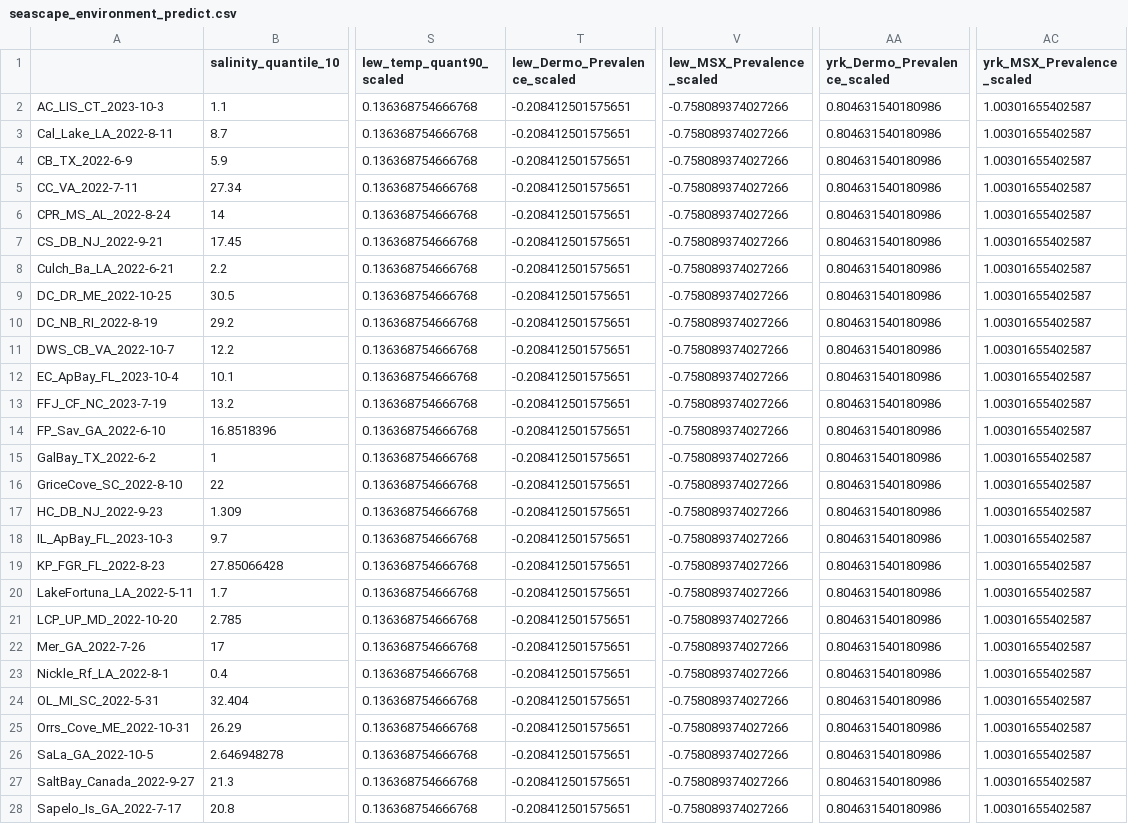
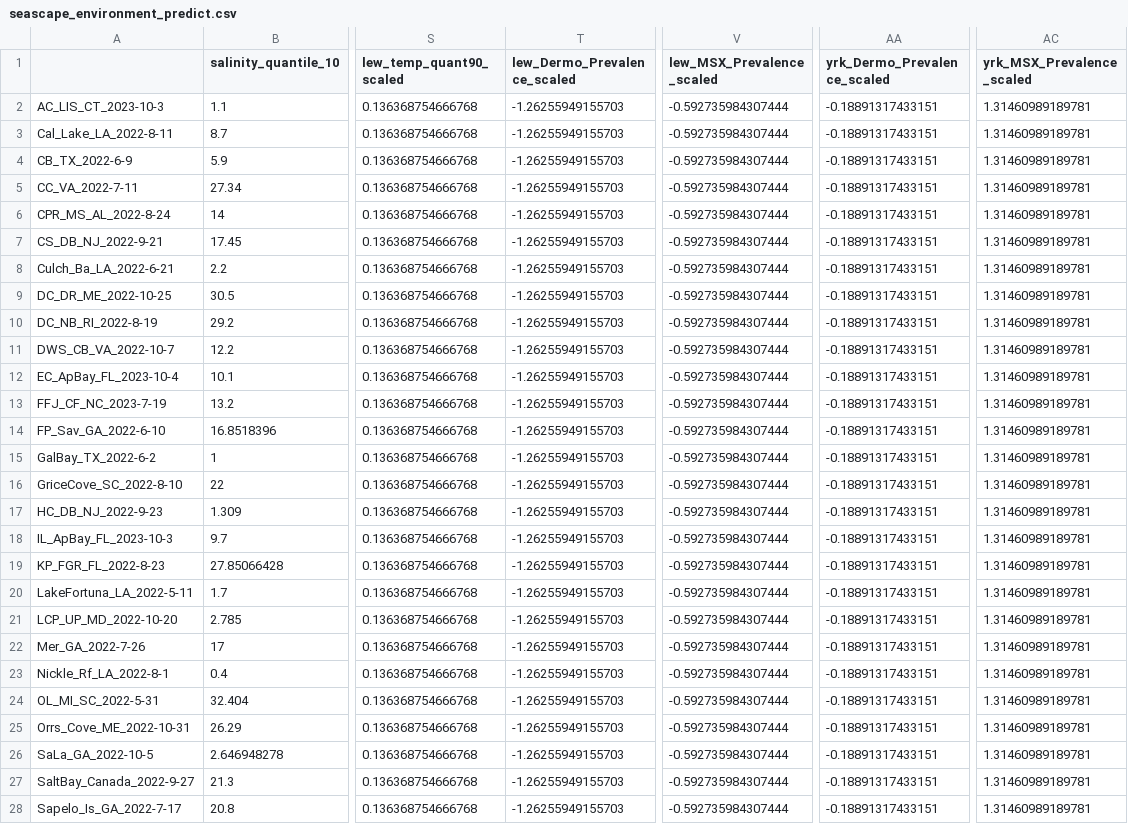
Before and after one commit to ModelValidationProgram/MVP_oyster_GO, a CSV file: data/EnvDat/seascape/seascape_environment_predict.csv, drawn as a sheet; only a part is shown, gaps mark what is left out; the diff covers the shown part only; the diff names each change by its address in the sheet, - before the commit and + after, or states it on an @@ line.

```diff
--- a/data/EnvDat/seascape/seascape_environment_predict.csv
+++ b/data/EnvDat/seascape/seascape_environment_predict.csv
-T2:T28 (lew_Dermo_Prevalence_scaled): -0.208412501575651
+T2:T28 (lew_Dermo_Prevalence_scaled): -1.26255949155703
-V2:V28 (lew_MSX_Prevalence_scaled): -0.758089374027266
+V2:V28 (lew_MSX_Prevalence_scaled): -0.592735984307444
-AA2:AA28 (yrk_Dermo_Prevalence_scaled): 0.804631540180986
+AA2:AA28 (yrk_Dermo_Prevalence_scaled): -0.18891317433151
-AC2:AC28 (yrk_MSX_Prevalence_scaled): 1.00301655402587
+AC2:AC28 (yrk_MSX_Prevalence_scaled): 1.31460989189781
```
Also changed, not shown: 24 edited cells elsewhere in this file, data/EnvDat/seascape/sea_scaled_2026-01-29.csv, data/EnvDat/seascape/sea_scaled_expanded_2026-01-29.csv, 4 other files.
